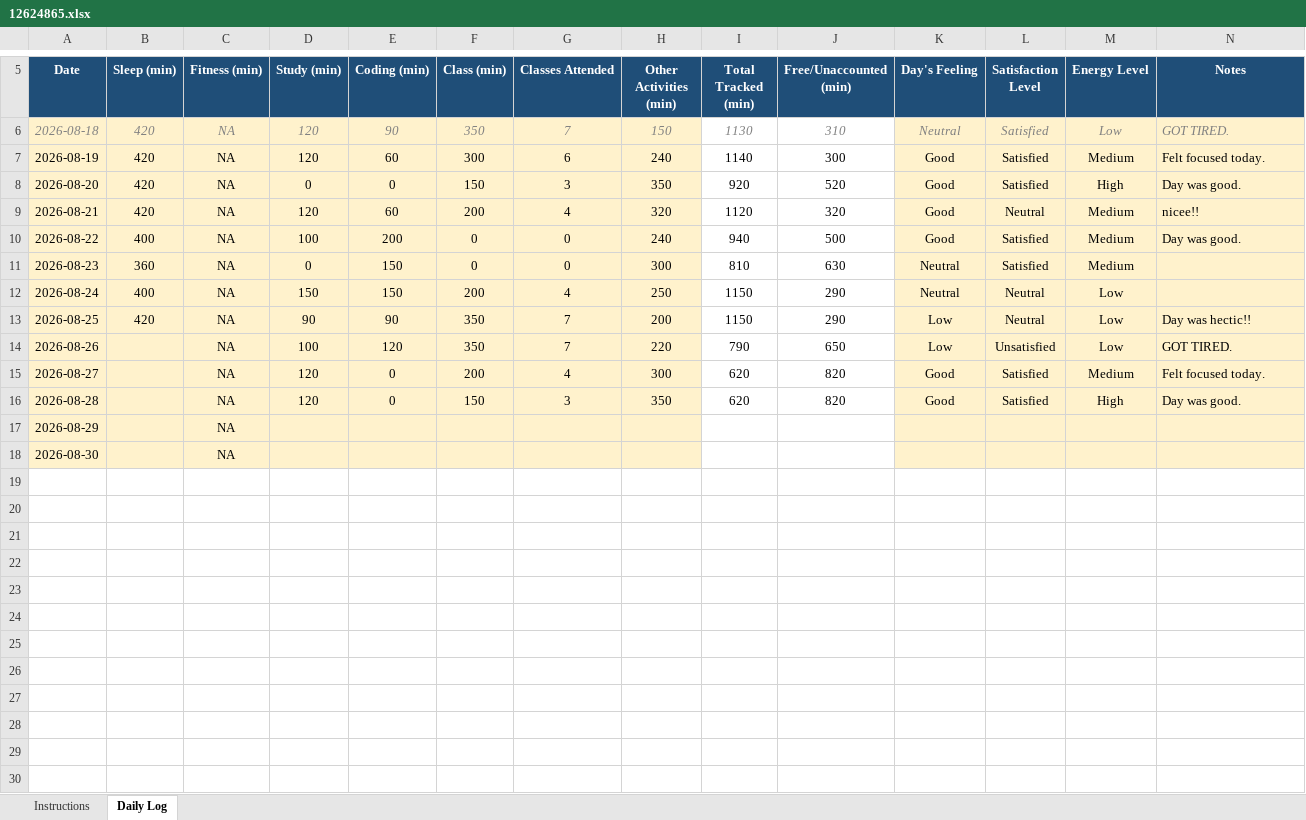
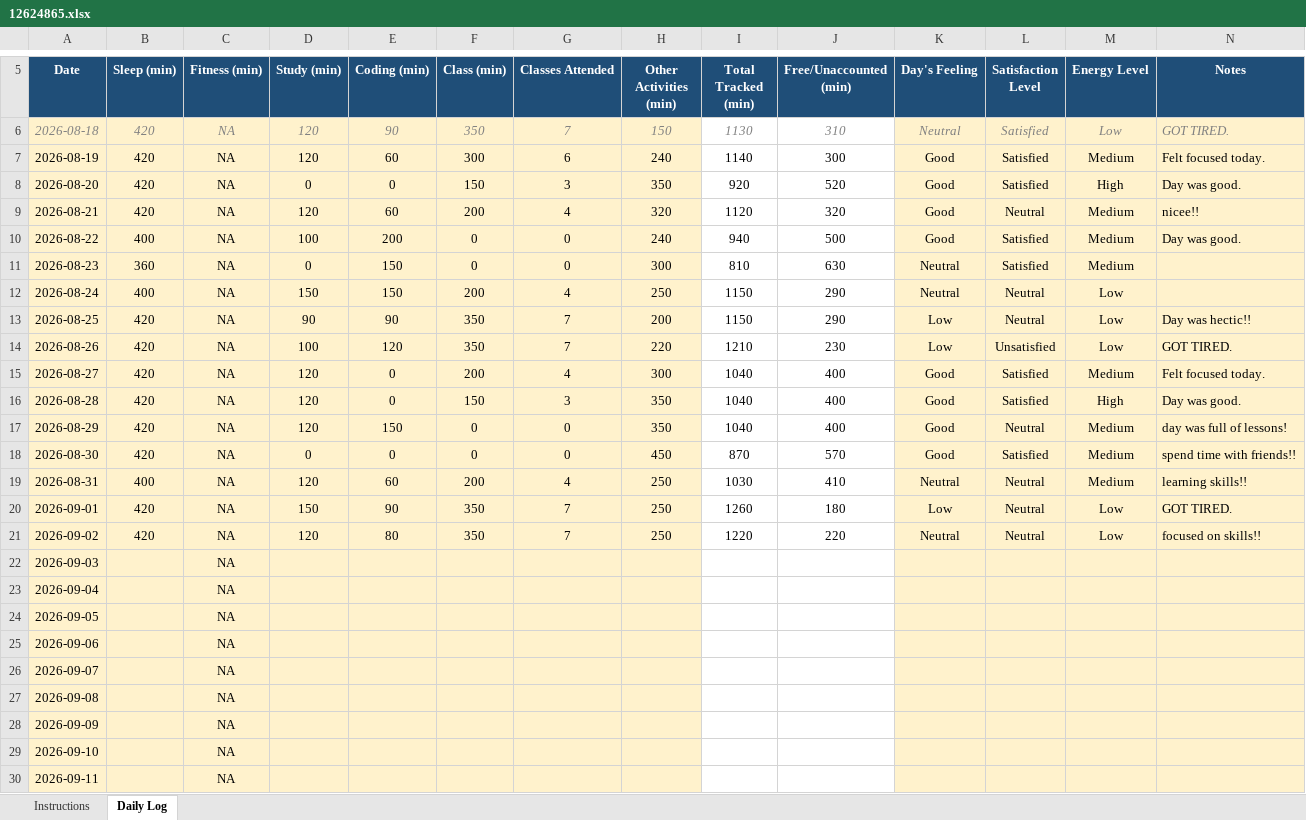
Before and after one commit to mohammadsahil-1/CAP-776, an Excel workbook: 12624865.xlsx, sheet Daily Log, drawn as a sheet; only a part is shown, gaps mark what is left out; values as stored, in another font and other column widths than the file's, no borders; conditional formats not drawn; addresses are those after the commit; the diff names each change by its address in the sheet, - before the commit and + after, or states it on an @@ line.

```diff
--- a/12624865.xlsx (sheet Daily Log)
+++ b/12624865.xlsx (sheet Daily Log)
-B14:B16 (Sleep (min)): (empty)
+B14:B16 (Sleep (min)): 420
-I14 (Total Tracked (min)): 790
+I14 (Total Tracked (min)): 1210
-J14 (Free/Unaccounted (min)): 650
+J14 (Free/Unaccounted (min)): 230
-I15:I16 (Total Tracked (min)): 620
+I15:I16 (Total Tracked (min)): 1040
-J15:J16 (Free/Unaccounted (min)): 820
+J15:J16 (Free/Unaccounted (min)): 400
+row 17: 2026-08-29 | 420 | NA | 120 | 150 | 0 | 0 | 350 | 1040 | 400 | Good | Neutral | Medium | day was full of lessons!
+row 18: 2026-08-30 | 420 | NA | 0 | 0 | 0 | 0 | 450 | 870 | 570 | Good | Satisfied | Medium | spend time with friends!!
+row 19: 2026-08-31 | 400 | NA | 120 | 60 | 200 | 4 | 250 | 1030 | 410 | Neutral | Neutral | Medium | learning skills!!
+row 20: 2026-09-01 | 420 | NA | 150 | 90 | 350 | 7 | 250 | 1260 | 180 | Low | Neutral | Low | GOT TIRED.
+row 21: 2026-09-02 | 420 | NA | 120 | 80 | 350 | 7 | 250 | 1220 | 220 | Neutral | Neutral | Low | focused on skills!!
-A22 (Date): 2026-08-29
+A22 (Date): 2026-09-03
+row 23: 2026-09-04 |  | NA
+row 24: 2026-09-05 |  | NA
+row 25: 2026-09-06 |  | NA
+row 26: 2026-09-07 |  | NA
-A27 (Date): 2026-08-30
+A27 (Date): 2026-09-08
+row 28: 2026-09-09 |  | NA
+row 29: 2026-09-10 |  | NA
+row 30: 2026-09-11 |  | NA
```
Also changed, not shown: formulas that keep their value, 1 other file.
